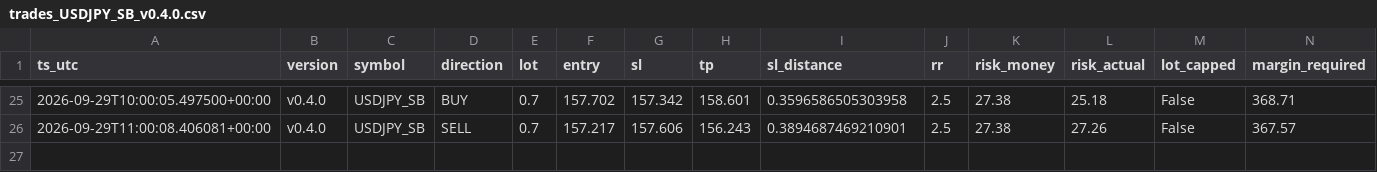
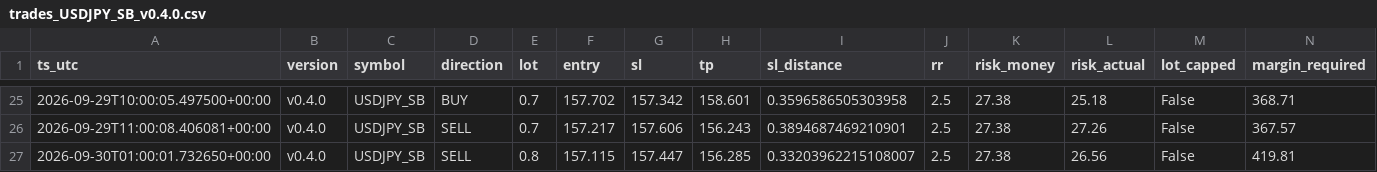
Before and after one commit to jorgenofuentes/tb-logs, a CSV file: trades_USDJPY_SB_v0.4.0.csv, drawn as a sheet; only a part is shown, gaps mark what is left out; rows hold the shown columns only; the diff names each change by its address in the sheet, - before the commit and + after, or states it on an @@ line.

```diff
--- a/trades_USDJPY_SB_v0.4.0.csv
+++ b/trades_USDJPY_SB_v0.4.0.csv
+row 27: 2026-09-30T01:00:01.732650+00:00 | v0.4.0 | USDJPY_SB | SELL | 0.8 | 157.115 | 157.447 | 156.285 | 0.33203962215108007 | 2.5 | 27.38 | 26.56 | False | 419.81
```
Also changed, not shown: signals_USDJPY_SB_v0.4.0.csv, 3 other files.
